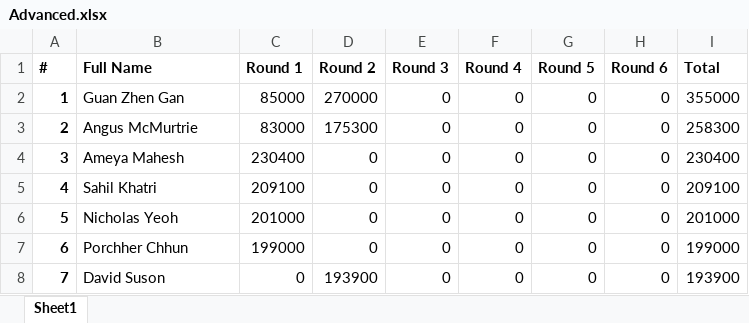
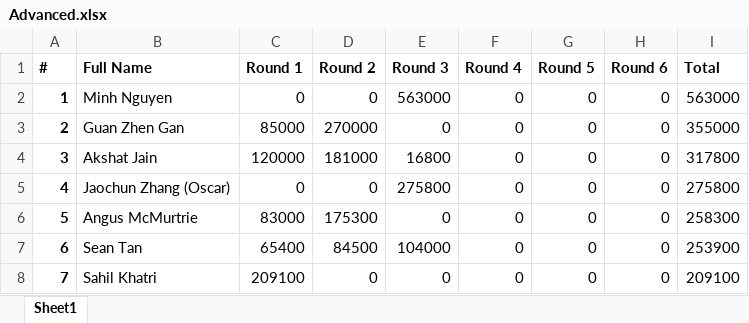
Before and after one commit to QTS-UniMelb/poker-tournament-leaderboard, an Excel workbook: public/res/leaderboards/Advanced.xlsx, sheet Sheet1, drawn as a sheet; only a part is shown; values as stored, in another font and other column widths than the file's, no borders; the diff covers the shown part only; the diff names each change by its address in the sheet, - before the commit and + after, or states it on an @@ line.

Commit message:
round 4

```diff
--- a/public/res/leaderboards/Advanced.xlsx (sheet Sheet1)
+++ b/public/res/leaderboards/Advanced.xlsx (sheet Sheet1)
-B2 (Full Name): Guan Zhen Gan
+B2 (Full Name): Minh Nguyen
-C2 (Round 1): 85000
+C2 (Round 1): 0
-D2 (Round 2): 270000
+D2 (Round 2): 0
-E2 (Round 3): 0
+E2 (Round 3): 563000
-I2 (Total): 355000
+I2 (Total): 563000
-B3 (Full Name): Angus McMurtrie
+B3 (Full Name): Guan Zhen Gan
-C3 (Round 1): 83000
+C3 (Round 1): 85000
-D3 (Round 2): 175300
+D3 (Round 2): 270000
-I3 (Total): 258300
+I3 (Total): 355000
-B4 (Full Name): Ameya Mahesh
+B4 (Full Name): Akshat Jain
-C4 (Round 1): 230400
+C4 (Round 1): 120000
-D4 (Round 2): 0
+D4 (Round 2): 181000
-E4 (Round 3): 0
+E4 (Round 3): 16800
-I4 (Total): 230400
+I4 (Total): 317800
-B5 (Full Name): Sahil Khatri
+B5 (Full Name): Jaochun Zhang (Oscar)
-C5 (Round 1): 209100
+C5 (Round 1): 0
-E5 (Round 3): 0
+E5 (Round 3): 275800
-I5 (Total): 209100
+I5 (Total): 275800
-B6 (Full Name): Nicholas Yeoh
+B6 (Full Name): Angus McMurtrie
-C6 (Round 1): 201000
+C6 (Round 1): 83000
-D6 (Round 2): 0
+D6 (Round 2): 175300
-I6 (Total): 201000
+I6 (Total): 258300
-B7 (Full Name): Porchher Chhun
+B7 (Full Name): Sean Tan
-C7 (Round 1): 199000
+C7 (Round 1): 65400
-D7 (Round 2): 0
+D7 (Round 2): 84500
-E7 (Round 3): 0
+E7 (Round 3): 104000
-I7 (Total): 199000
+I7 (Total): 253900
-B8 (Full Name): David Suson
+B8 (Full Name): Sahil Khatri
-C8 (Round 1): 0
+C8 (Round 1): 209100
-D8 (Round 2): 193900
+D8 (Round 2): 0
-I8 (Total): 193900
+I8 (Total): 209100
```
Also changed, not shown: 159 edited cells elsewhere in this sheet, public/res/leaderboards/Beginner.xlsx, 1 other file.
